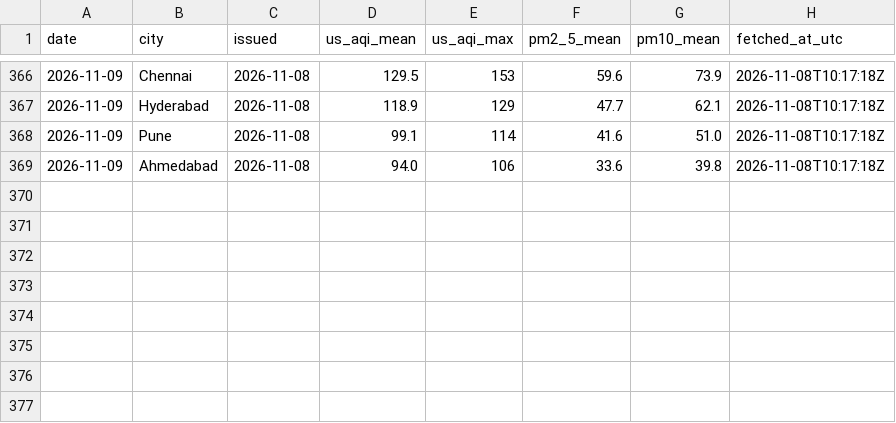
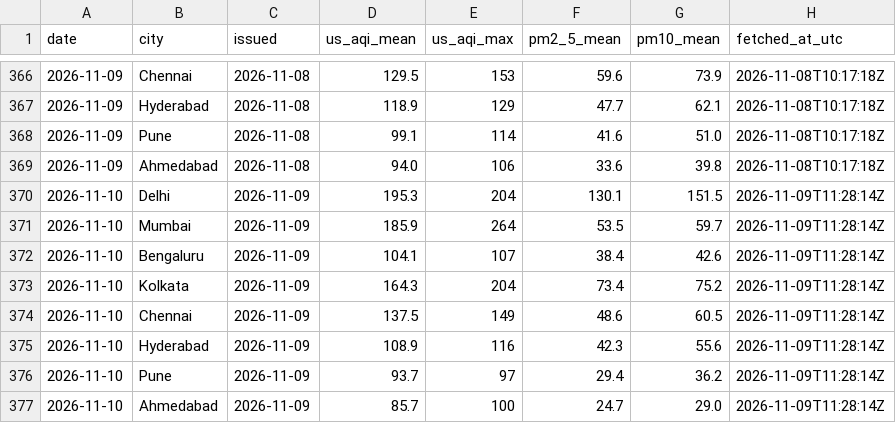
Before and after one commit to Georgian-86/india-aqi-tracker, a CSV file: data/aqi_forecast.csv, drawn as a sheet; only a part is shown, gaps mark what is left out; the diff names each change by its address in the sheet, - before the commit and + after, or states it on an @@ line.

Commit message:
data: AQI snapshot 2026-11-09

```diff
--- a/data/aqi_forecast.csv
+++ b/data/aqi_forecast.csv
+row 370: 2026-11-10 | Delhi | 2026-11-09 | 195.3 | 204 | 130.1 | 151.5 | 2026-11-09T11:28:14Z
+row 371: 2026-11-10 | Mumbai | 2026-11-09 | 185.9 | 264 | 53.5 | 59.7 | 2026-11-09T11:28:14Z
+row 372: 2026-11-10 | Bengaluru | 2026-11-09 | 104.1 | 107 | 38.4 | 42.6 | 2026-11-09T11:28:14Z
+row 373: 2026-11-10 | Kolkata | 2026-11-09 | 164.3 | 204 | 73.4 | 75.2 | 2026-11-09T11:28:14Z
+row 374: 2026-11-10 | Chennai | 2026-11-09 | 137.5 | 149 | 48.6 | 60.5 | 2026-11-09T11:28:14Z
+row 375: 2026-11-10 | Hyderabad | 2026-11-09 | 108.9 | 116 | 42.3 | 55.6 | 2026-11-09T11:28:14Z
+row 376: 2026-11-10 | Pune | 2026-11-09 | 93.7 | 97 | 29.4 | 36.2 | 2026-11-09T11:28:14Z
+row 377: 2026-11-10 | Ahmedabad | 2026-11-09 | 85.7 | 100 | 24.7 | 29.0 | 2026-11-09T11:28:14Z
```
Also changed, not shown: data/aqi.csv, data/aqi_daily.csv, 4 other files.
